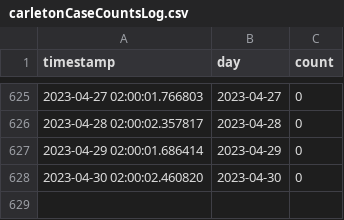
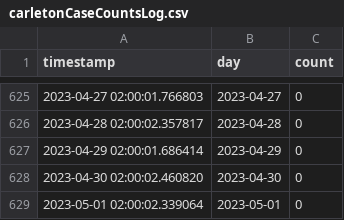
Before and after one commit to EAlexander/carletonCovidCounts, a CSV file: carletonCaseCountsLog.csv, drawn as a sheet; only a part is shown, gaps mark what is left out; the diff names each change by its address in the sheet, - before the commit and + after, or states it on an @@ line.

Commit message:
Updating case logs

```diff
--- a/carletonCaseCountsLog.csv
+++ b/carletonCaseCountsLog.csv
+row 629: 2023-05-01 02:00:02.339064 | 2023-05-01 | 0
```
